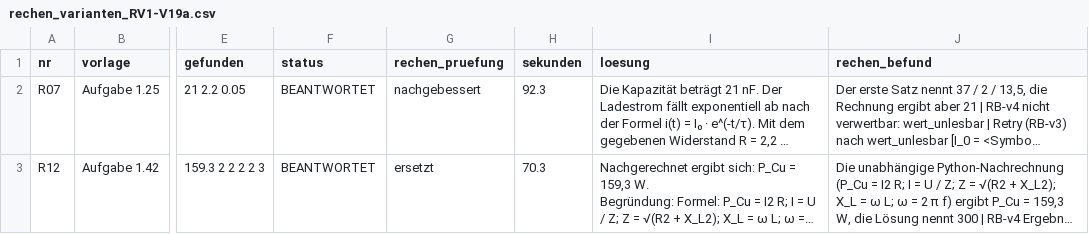
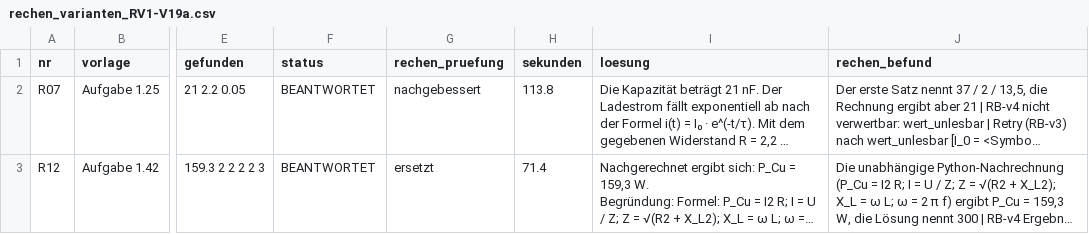
Before and after one commit to velnmurugan/Lernassistenz_RAG, a CSV file: evaluationsdaten/rechen_varianten_RV1-V19a.csv, drawn as a sheet; only a part is shown, gaps mark what is left out; long unchanged cells end in …; the diff names each change by its address in the sheet, - before the commit and + after, or states it on an @@ line.

```diff
--- a/evaluationsdaten/rechen_varianten_RV1-V19a.csv
+++ b/evaluationsdaten/rechen_varianten_RV1-V19a.csv
-H2 (sekunden): 92.3
+H2 (sekunden): 113.8
-H3 (sekunden): 70.3
+H3 (sekunden): 71.4
```
Also changed, not shown: evaluationsdaten/rechen_varianten_N100R-V19a.csv, evaluationsdaten/rechen_varianten_RV2-V19a.csv, 14 other files.
